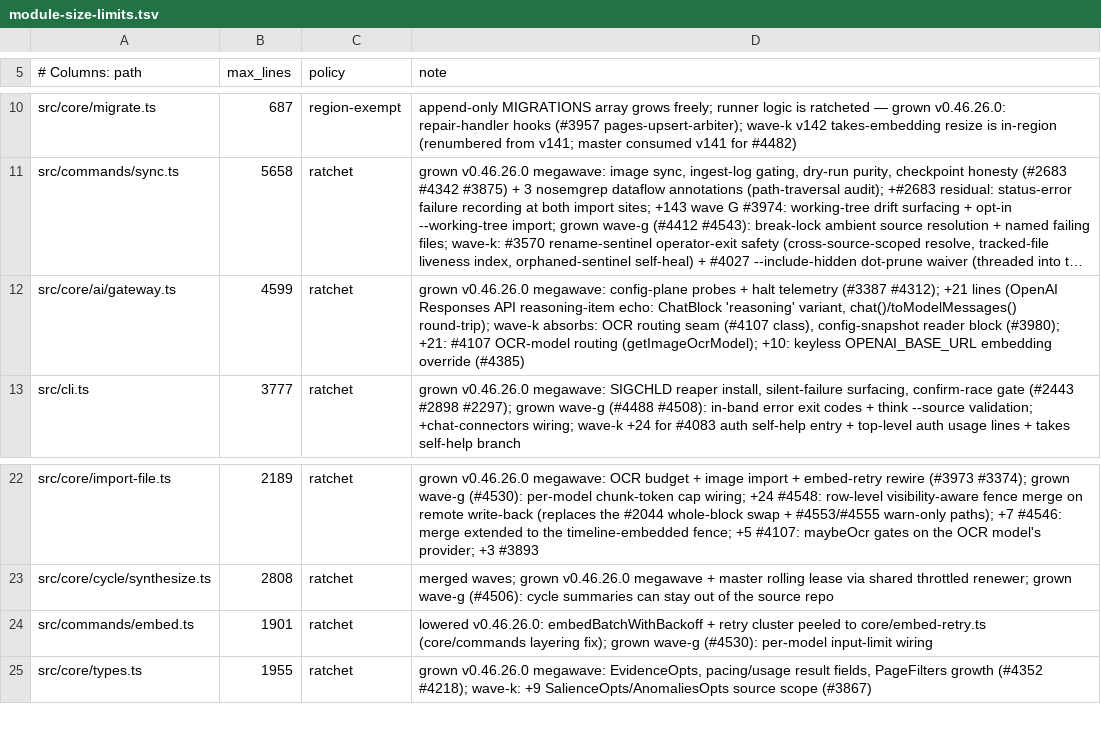
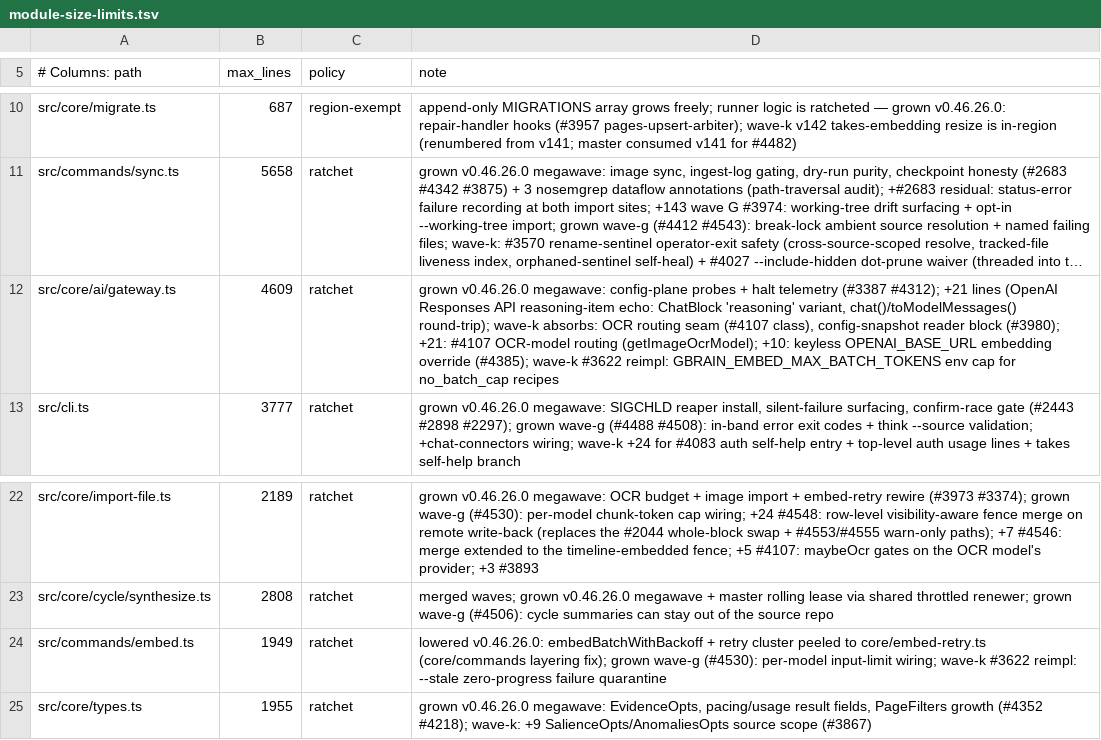
Before and after one commit to armandovargash/gbrain, a TSV file: scripts/module-size-limits.tsv, drawn as a sheet; only a part is shown, gaps mark what is left out; long unchanged cells end in …; the diff names each change by its address in the sheet, - before the commit and + after, or states it on an @@ line.

```diff
--- a/scripts/module-size-limits.tsv
+++ b/scripts/module-size-limits.tsv
-B12 (max_lines): 4599
+B12 (max_lines): 4609
-D12 (note): …embedding override (#4385)
+D12 (note): …embedding override (#4385); wave-k #3622 reimpl: GBRAIN_EMBED_MAX_BATCH_TOKENS env cap for no_batch_cap recipes
-B24 (max_lines): 1901
+B24 (max_lines): 1949
-D24 (note): …per-model input-limit wiring
+D24 (note): …per-model input-limit wiring; wave-k #3622 reimpl: --stale zero-progress failure quarantine
```
Also changed, not shown: 4 other files.
